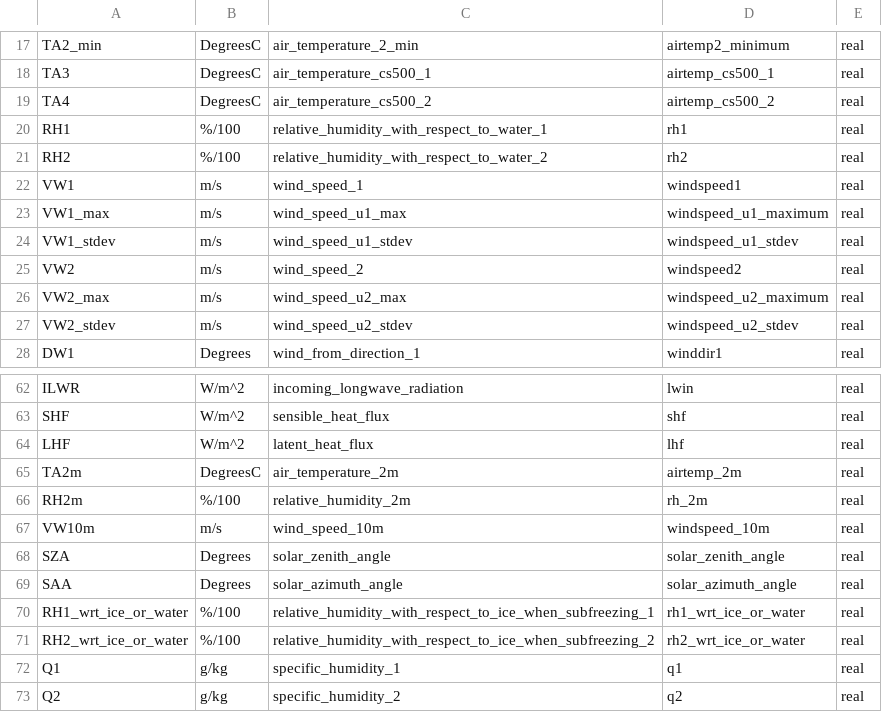
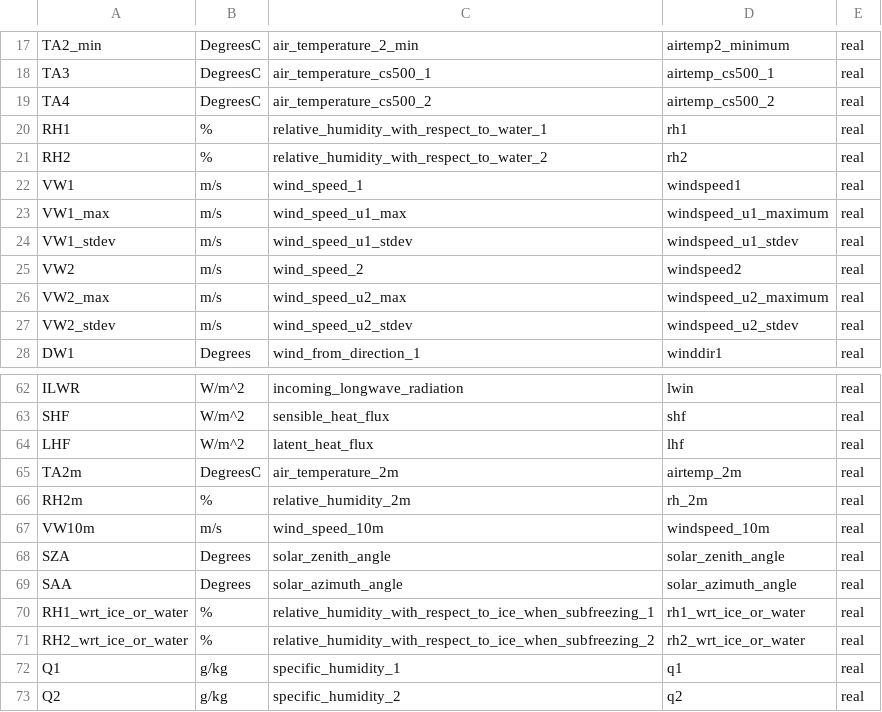
Before and after one commit to GEUS-Glaciology-and-Climate/GC-Net-level-1-data-processing, a CSV file: L1/L1_variable_list.csv, drawn as a sheet; only a part is shown, gaps mark what is left out.

```diff
--- a/L1/L1_variable_list.csv
+++ b/L1/L1_variable_list.csv
@@ -19,4 +19,4 @@ TA3,DegreesC,air_temperature_cs500_1,airtemp_cs500_1,real
 TA4,DegreesC,air_temperature_cs500_2,airtemp_cs500_2,real
-RH1,%/100,relative_humidity_with_respect_to_water_1,rh1,real
-RH2,%/100,relative_humidity_with_respect_to_water_2,rh2,real
+RH1,%,relative_humidity_with_respect_to_water_1,rh1,real
+RH2,%,relative_humidity_with_respect_to_water_2,rh2,real
 VW1,m/s,wind_speed_1,windspeed1,real
@@ -65,3 +65,3 @@ LHF,W/m^2,latent_heat_flux,lhf,real
 TA2m,DegreesC,air_temperature_2m,airtemp_2m,real
-RH2m,%/100,relative_humidity_2m,rh_2m,real
+RH2m,%,relative_humidity_2m,rh_2m,real
 VW10m,m/s,wind_speed_10m,windspeed_10m,real
@@ -69,4 +69,4 @@ SZA,Degrees,solar_zenith_angle,solar_zenith_angle,real
 SAA,Degrees,solar_azimuth_angle,solar_azimuth_angle,real
-RH1_wrt_ice_or_water,%/100,relative_humidity_with_respect_to_ice_when_subfreezing_1,rh1_wrt_ice_or_water,real
-RH2_wrt_ice_or_water,%/100,relative_humidity_with_respect_to_ice_when_subfreezing_2,rh2_wrt_ice_or_water,real
+RH1_wrt_ice_or_water,%,relative_humidity_with_respect_to_ice_when_subfreezing_1,rh1_wrt_ice_or_water,real
+RH2_wrt_ice_or_water,%,relative_humidity_with_respect_to_ice_when_subfreezing_2,rh2_wrt_ice_or_water,real
 Q1,g/kg,specific_humidity_1,q1,real
```
Also changed, not shown: 13 other files.
